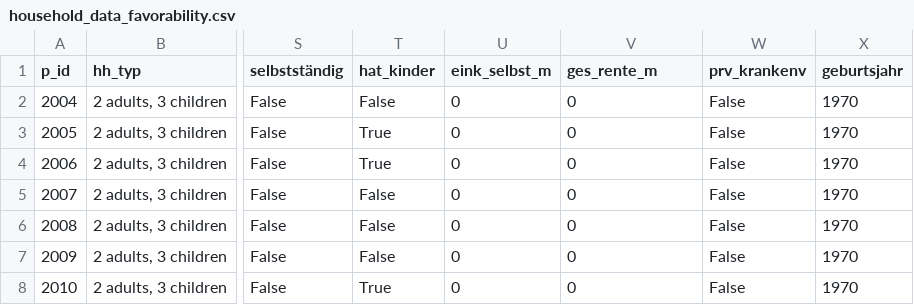
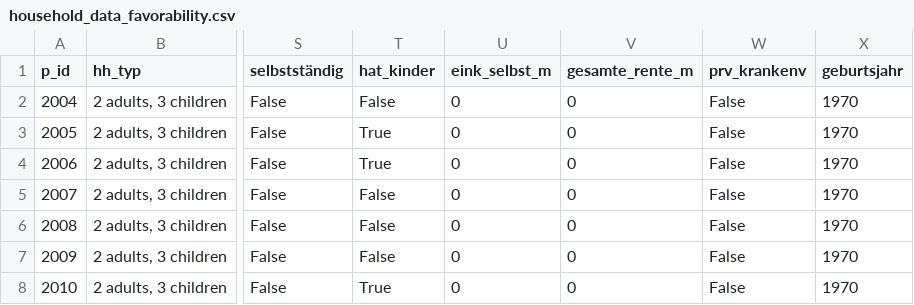
Before and after one commit to iza-institute-of-labor-economics/gettsim, a CSV file: docs/tutorials/household_data_favorability.csv, drawn as a sheet; only a part is shown, gaps mark what is left out; the diff names each change by its address in the sheet, - before the commit and + after, or states it on an @@ line.

```diff
--- a/docs/tutorials/household_data_favorability.csv
+++ b/docs/tutorials/household_data_favorability.csv
-V1: ges_rente_m
+V1: gesamte_rente_m
```
Also changed, not shown: docs/tutorials/household_data_kindergeld.csv, 38 other files.
